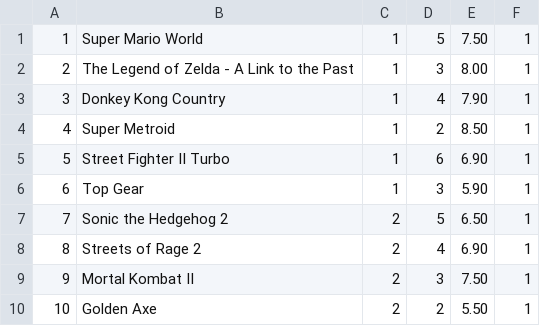
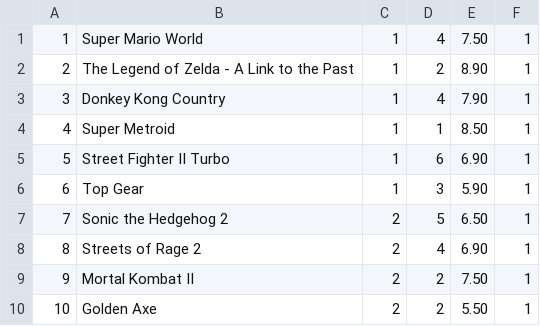
Before and after one commit to PedroScrok/locador-cartucho-mania, a CSV file: jogos.csv, drawn as a sheet.

Commit message:
feat: relatorio de jogos por valor com Bubble Sort e ajustes no jogos.h

```diff
--- a/jogos.csv
+++ b/jogos.csv
@@ -1,5 +1,5 @@
-1;Super Mario World;1;5;7.50;1
-2;The Legend of Zelda - A Link to the Past;1;3;8.00;1
+1;Super Mario World;1;4;7.50;1
+2;The Legend of Zelda - A Link to the Past;1;2;8.90;1
 3;Donkey Kong Country;1;4;7.90;1
-4;Super Metroid;1;2;8.50;1
+4;Super Metroid;1;1;8.50;1
 5;Street Fighter II Turbo;1;6;6.90;1
@@ -8,3 +8,3 @@
 8;Streets of Rage 2;2;4;6.90;1
-9;Mortal Kombat II;2;3;7.50;1
+9;Mortal Kombat II;2;2;7.50;1
 10;Golden Axe;2;2;5.50;1
```
Also changed, not shown: 1 other file.
